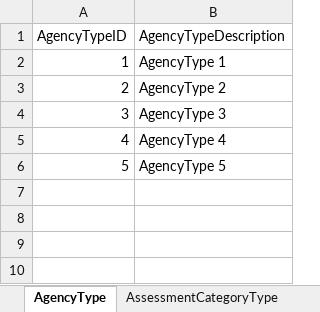
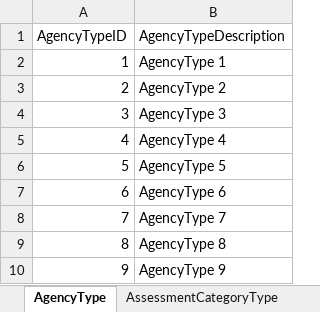
Before and after one commit to ojbc/analytics, an Excel workbook: booking-jail/r-load/OJBCJailBookingLoad/inst/raw/StagingCodeTables.xlsx, sheet AgencyType, drawn as a sheet; values as stored, in another font and other column widths than the file's, no borders; the diff names each change by its address in the sheet, - before the commit and + after, or states it on an @@ line.

```diff
--- a/booking-jail/r-load/OJBCJailBookingLoad/inst/raw/StagingCodeTables.xlsx (sheet AgencyType)
+++ b/booking-jail/r-load/OJBCJailBookingLoad/inst/raw/StagingCodeTables.xlsx (sheet AgencyType)
+row 7: 6 | AgencyType 6
+row 8: 7 | AgencyType 7
+row 9: 8 | AgencyType 8
+row 10: 9 | AgencyType 9
```
Also changed, not shown: sheet ChargeType, sheet DomicileStatusType, sheet TreatmentAdmissionReasonType, sheet EducationLevelType, sheet PersonEthnicityType, sheet LanguageType, 20 more sheets, other sheet tabs, 1 other file.
